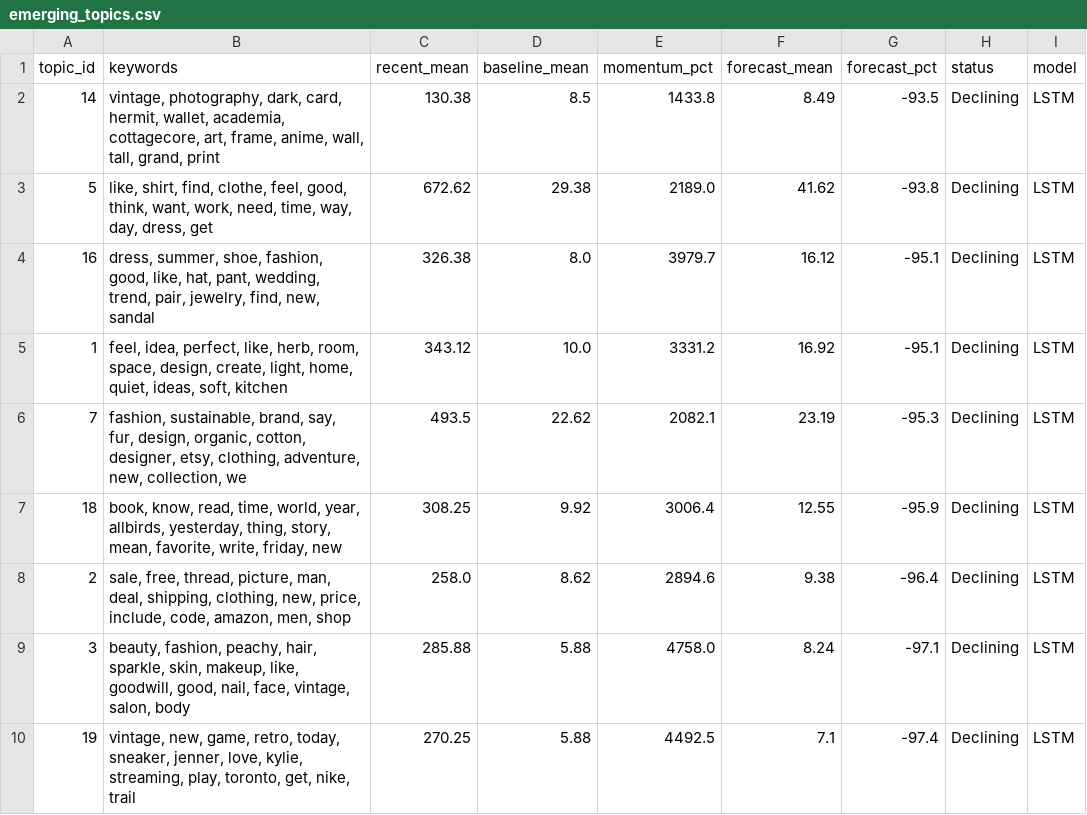
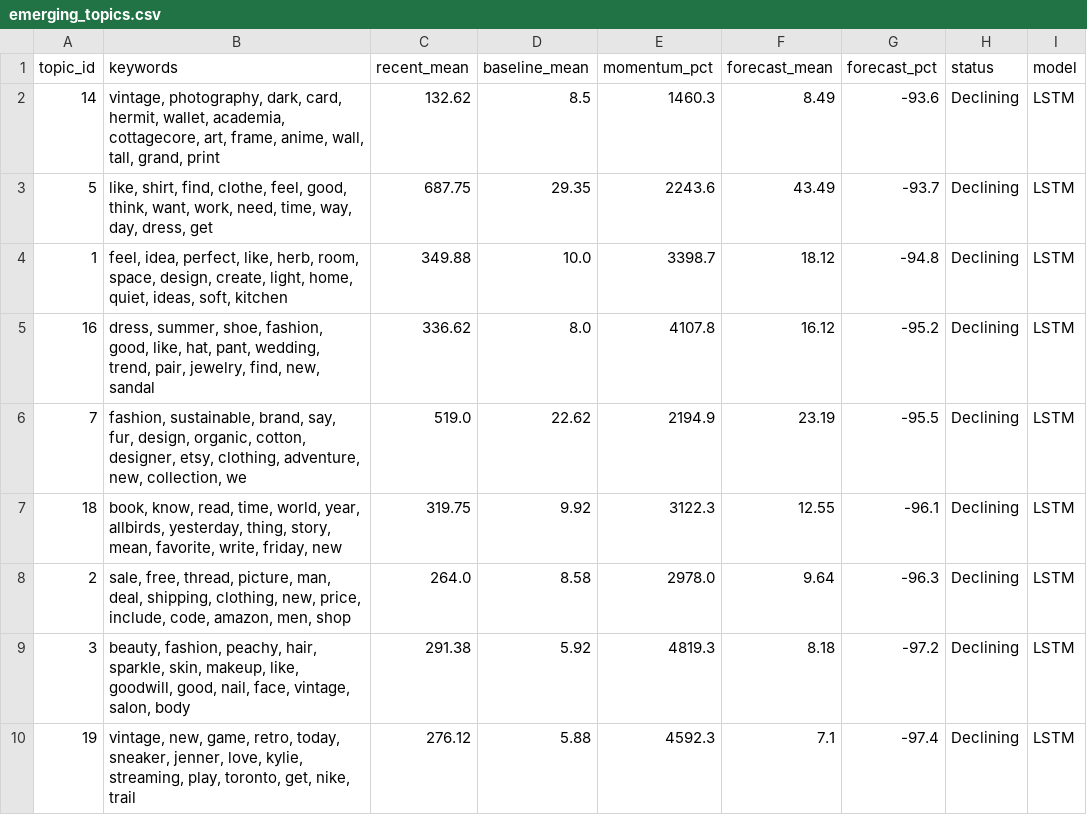
Before and after one commit to yuliaababiy/fashion-trends-monitor, a CSV file: reports/metrics/emerging_topics.csv, drawn as a sheet; only a part is shown; the diff covers the shown part only.

```diff
--- a/reports/metrics/emerging_topics.csv
+++ b/reports/metrics/emerging_topics.csv
@@ -1,10 +1,10 @@
 topic_id,keywords,recent_mean,baseline_mean,momentum_pct,forecast_mean,forecast_pct,status,model
-14,"vintage, photography, dark, card, hermit, wallet, academia, cottagecore, art, frame, anime, wall, tall, grand, print",130.38,8.5,1433.8,8.49,-93.5,Declining,LSTM
-5,"like, shirt, find, clothe, feel, good, think, want, work, need, time, way, day, dress, get",672.62,29.38,2189.0,41.62,-93.8,Declining,LSTM
-16,"dress, summer, shoe, fashion, good, like, hat, pant, wedding, trend, pair, jewelry, find, new, sandal",326.38,8.0,3979.7,16.12,-95.1,Declining,LSTM
-1,"feel, idea, perfect, like, herb, room, space, design, create, light, home, quiet, ideas, soft, kitchen",343.12,10.0,3331.2,16.92,-95.1,Declining,LSTM
-7,"fashion, sustainable, brand, say, fur, design, organic, cotton, designer, etsy, clothing, adventure, new, collection, we",493.5,22.62,2082.1,23.19,-95.3,Declining,LSTM
-18,"book, know, read, time, world, year, allbirds, yesterday, thing, story, mean, favorite, write, friday, new",308.25,9.92,3006.4,12.55,-95.9,Declining,LSTM
-2,"sale, free, thread, picture, man, deal, shipping, clothing, new, price, include, code, amazon, men, shop",258.0,8.62,2894.6,9.38,-96.4,Declining,LSTM
-3,"beauty, fashion, peachy, hair, sparkle, skin, makeup, like, goodwill, good, nail, face, vintage, salon, body",285.88,5.88,4758.0,8.24,-97.1,Declining,LSTM
-19,"vintage, new, game, retro, today, sneaker, jenner, love, kylie, streaming, play, toronto, get, nike, trail",270.25,5.88,4492.5,7.1,-97.4,Declining,LSTM
+14,"vintage, photography, dark, card, hermit, wallet, academia, cottagecore, art, frame, anime, wall, tall, grand, print",132.62,8.5,1460.3,8.49,-93.6,Declining,LSTM
+5,"like, shirt, find, clothe, feel, good, think, want, work, need, time, way, day, dress, get",687.75,29.35,2243.6,43.49,-93.7,Declining,LSTM
+1,"feel, idea, perfect, like, herb, room, space, design, create, light, home, quiet, ideas, soft, kitchen",349.88,10.0,3398.7,18.12,-94.8,Declining,LSTM
+16,"dress, summer, shoe, fashion, good, like, hat, pant, wedding, trend, pair, jewelry, find, new, sandal",336.62,8.0,4107.8,16.12,-95.2,Declining,LSTM
+7,"fashion, sustainable, brand, say, fur, design, organic, cotton, designer, etsy, clothing, adventure, new, collection, we",519.0,22.62,2194.9,23.19,-95.5,Declining,LSTM
+18,"book, know, read, time, world, year, allbirds, yesterday, thing, story, mean, favorite, write, friday, new",319.75,9.92,3122.3,12.55,-96.1,Declining,LSTM
+2,"sale, free, thread, picture, man, deal, shipping, clothing, new, price, include, code, amazon, men, shop",264.0,8.58,2978.0,9.64,-96.3,Declining,LSTM
+3,"beauty, fashion, peachy, hair, sparkle, skin, makeup, like, goodwill, good, nail, face, vintage, salon, body",291.38,5.92,4819.3,8.18,-97.2,Declining,LSTM
+19,"vintage, new, game, retro, today, sneaker, jenner, love, kylie, streaming, play, toronto, get, nike, trail",276.12,5.88,4592.3,7.1,-97.4,Declining,LSTM
```
Also changed, not shown: 1 added row, 1 removed row and 24 edited cells elsewhere in this file, reports/metrics/forecast_metrics.csv, reports/metrics/forecast_metrics_summary.csv, 9 other files.
